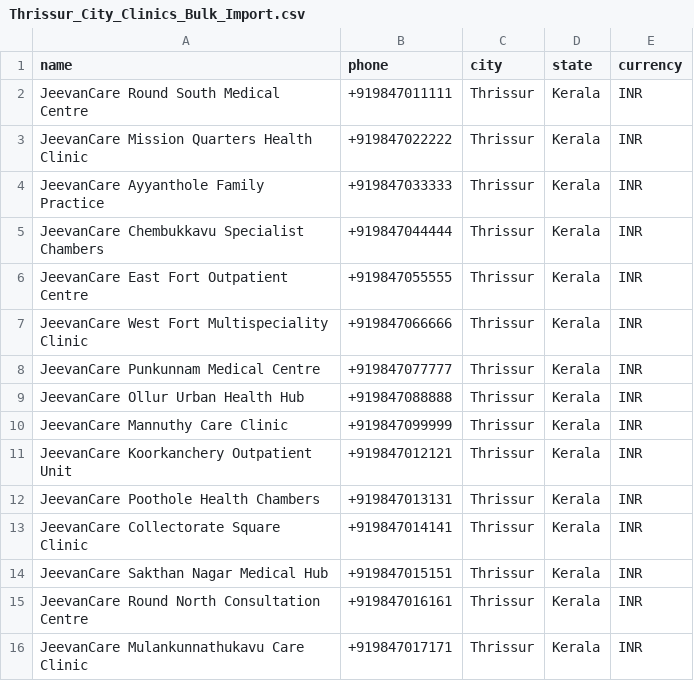
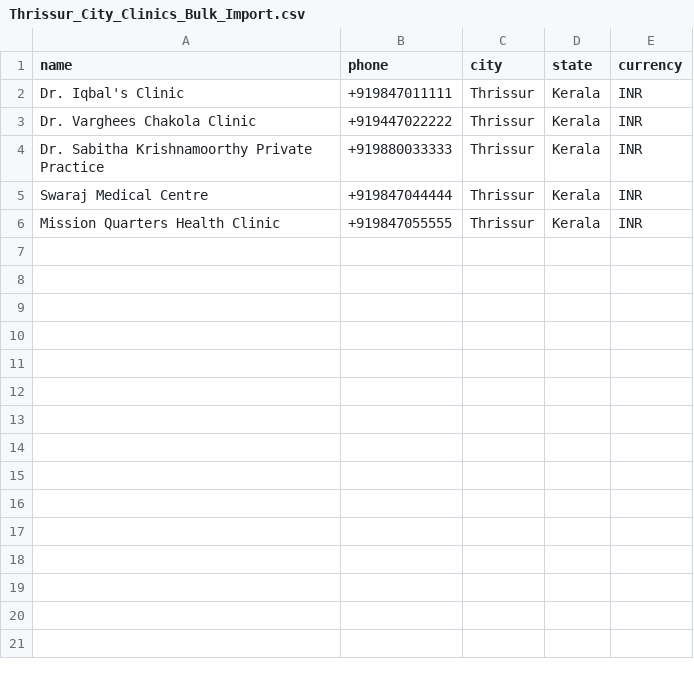
Before and after one commit to lakshmistoresonline-afk/JeevanCare, a CSV file: docs/Thrissur_City_Clinics_Bulk_Import.csv, drawn as a sheet.

```diff
--- a/docs/Thrissur_City_Clinics_Bulk_Import.csv
+++ b/docs/Thrissur_City_Clinics_Bulk_Import.csv
@@ -1,16 +1,6 @@
 name,phone,city,state,currency
-"JeevanCare Round South Medical Centre","+919847011111","Thrissur","Kerala","INR"
-"JeevanCare Mission Quarters Health Clinic","+919847022222","Thrissur","Kerala","INR"
-"JeevanCare Ayyanthole Family Practice","+919847033333","Thrissur","Kerala","INR"
-"JeevanCare Chembukkavu Specialist Chambers","+919847044444","Thrissur","Kerala","INR"
-"JeevanCare East Fort Outpatient Centre","+919847055555","Thrissur","Kerala","INR"
-"JeevanCare West Fort Multispeciality Clinic","+919847066666","Thrissur","Kerala","INR"
-"JeevanCare Punkunnam Medical Centre","+919847077777","Thrissur","Kerala","INR"
-"JeevanCare Ollur Urban Health Hub","+919847088888","Thrissur","Kerala","INR"
-"JeevanCare Mannuthy Care Clinic","+919847099999","Thrissur","Kerala","INR"
-"JeevanCare Koorkanchery Outpatient Unit","+919847012121","Thrissur","Kerala","INR"
-"JeevanCare Poothole Health Chambers","+919847013131","Thrissur","Kerala","INR"
-"JeevanCare Collectorate Square Clinic","+919847014141","Thrissur","Kerala","INR"
-"JeevanCare Sakthan Nagar Medical Hub","+919847015151","Thrissur","Kerala","INR"
-"JeevanCare Round North Consultation Centre","+919847016161","Thrissur","Kerala","INR"
-"JeevanCare Mulankunnathukavu Care Clinic","+919847017171","Thrissur","Kerala","INR"
+"Dr. Iqbal's Clinic","+919847011111","Thrissur","Kerala","INR"
+"Dr. Varghees Chakola Clinic","+919447022222","Thrissur","Kerala","INR"
+"Dr. Sabitha Krishnamoorthy Private Practice","+919880033333","Thrissur","Kerala","INR"
+"Swaraj Medical Centre","+919847044444","Thrissur","Kerala","INR"
+"Mission Quarters Health Clinic","+919847055555","Thrissur","Kerala","INR"
```
Also changed, not shown: docs/Thrissur_City_Doctors_Bulk_Import.csv, 21 other files.
